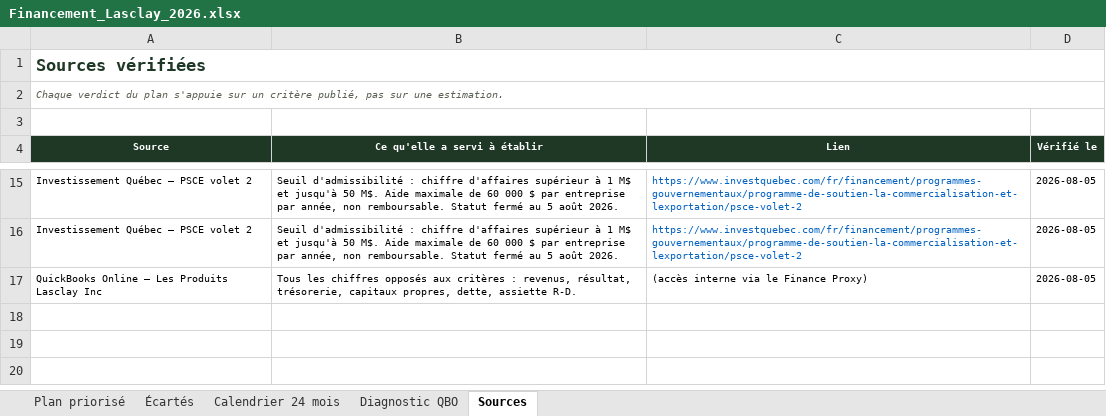
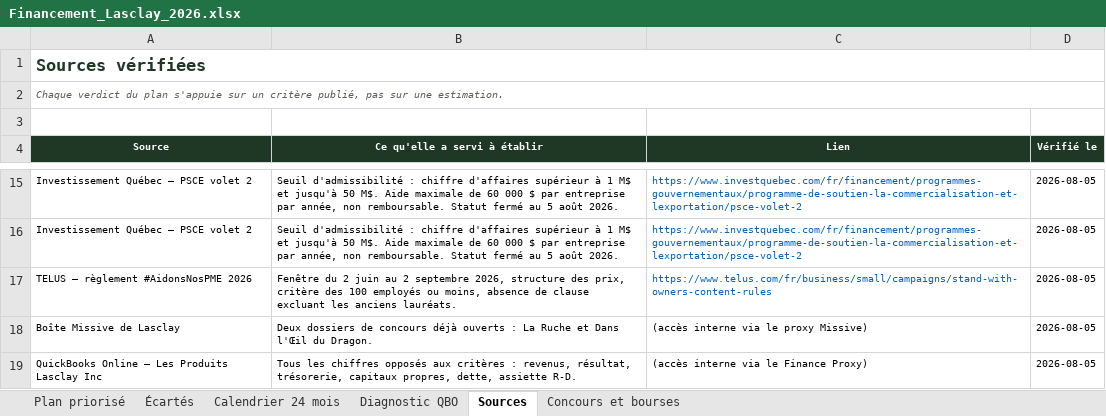
Before and after one commit to lasclay/missive-automations, an Excel workbook: financement/Financement_Lasclay_2026.xlsx, sheet Sources, drawn as a sheet; only a part is shown, gaps mark what is left out; values as stored, in another font and other column widths than the file's, no borders; the diff names each change by its address in the sheet, - before the commit and + after, or states it on an @@ line.

```diff
--- a/financement/Financement_Lasclay_2026.xlsx (sheet Sources)
+++ b/financement/Financement_Lasclay_2026.xlsx (sheet Sources)
+sheet tab: Concours et bourses
+row 17: TELUS — règlement #AidonsNosPME 2026 | Fenêtre du 2 juin au 2 septembre 2026, structure des prix, critère des 100 employés ou moins, absence de clause excluant les anciens lauréats. | https://www.telus.com/fr/business/small/campaigns/stand-with-owners-content-rules | 2026-08-05
+row 18: Boîte Missive de Lasclay | Deux dossiers de concours déjà ouverts : La Ruche et Dans l'Œil du Dragon. | (accès interne via le proxy Missive) | 2026-08-05
```
Also changed, not shown: sheet Plan priorisé, sheet Calendrier 24 mois.
